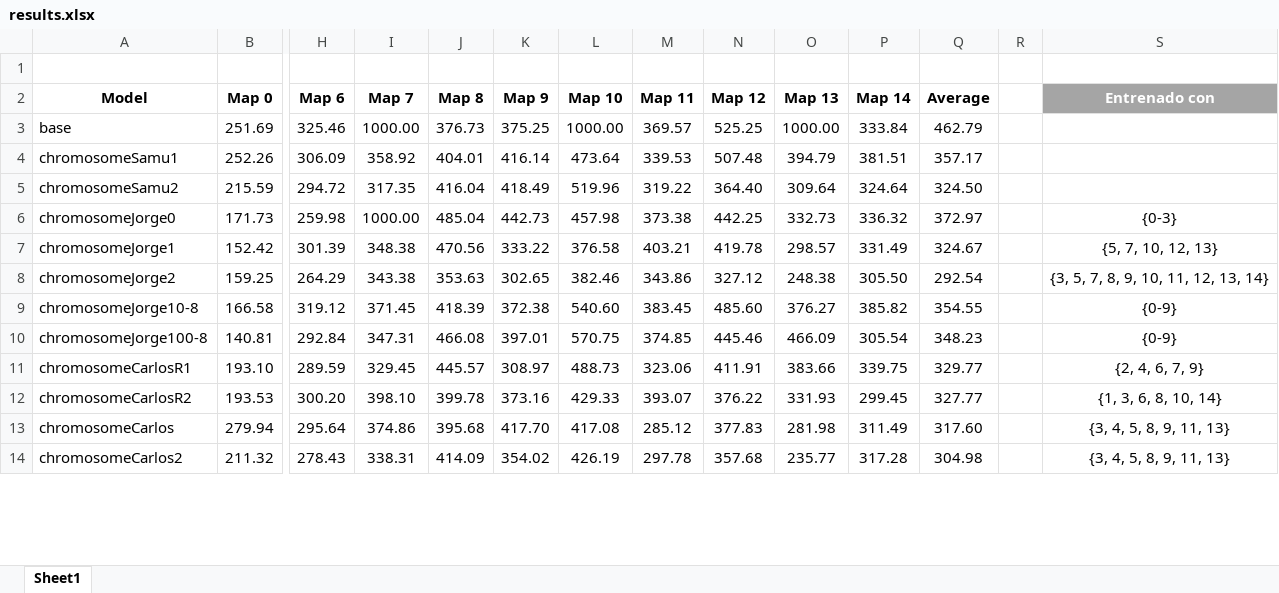
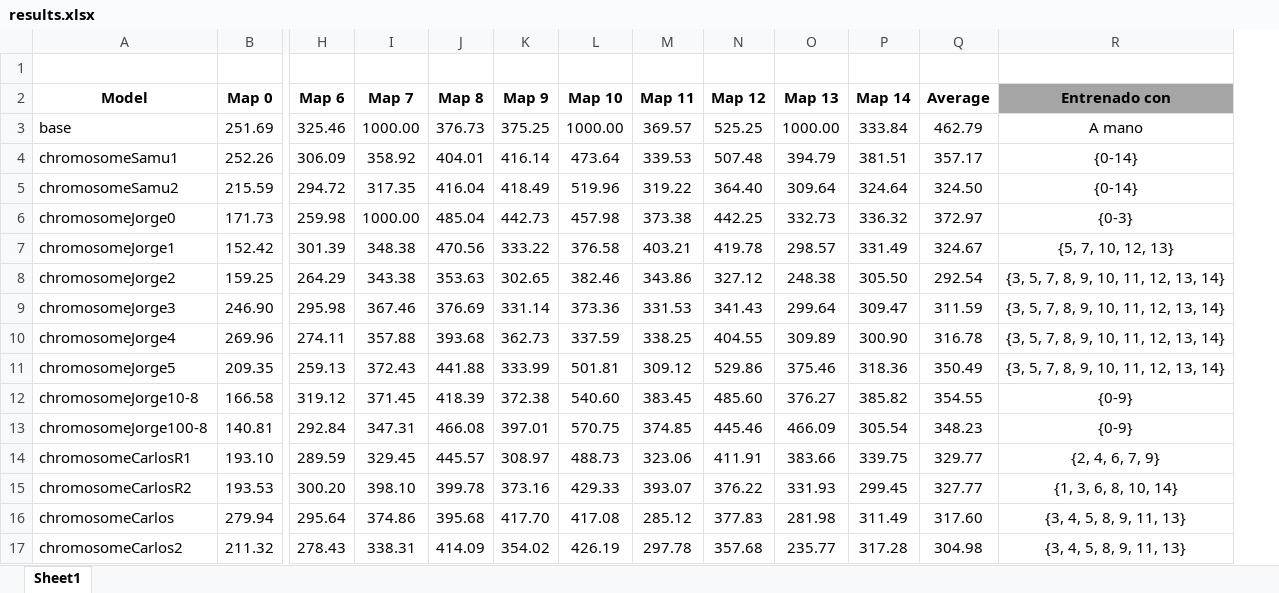
Before and after one commit to xVenve/DesafioFinalAGE, an Excel workbook: files/results.xlsx, sheet Sheet1, drawn as a sheet; only a part is shown, gaps mark what is left out; values as stored, in another font and other column widths than the file's, no borders; charts and pictures and conditional formats and table styles not drawn; removed rows and columns are numbered as before the commit, all else as after; rows hold the shown columns only; the diff covers the shown part only; the diff names each change by its address in the sheet, - before the commit and + after, or states it on an @@ line.

```diff
--- a/files/results.xlsx (sheet Sheet1)
+++ b/files/results.xlsx (sheet Sheet1)
-column R, empty
-R2 text colour: #FFFFFF
+R2 text colour: black
-R3 (Entrenado con): (empty)
+R3 (Entrenado con): A mano
-R4:R5 (Entrenado con): (empty)
+R4:R5 (Entrenado con): {0-14}
+row 9: chromosomeJorge3 | 246.90 | 295.98 | 367.46 | 376.69 | 331.14 | 373.36 | 331.53 | 341.43 | 299.64 | 309.47 | 311.59 | {3, 5, 7, 8, 9, 10, 11, 12, 13, 14}
+row 10: chromosomeJorge4 | 269.96 | 274.11 | 357.88 | 393.68 | 362.73 | 337.59 | 338.25 | 404.55 | 309.89 | 300.90 | 316.78 | {3, 5, 7, 8, 9, 10, 11, 12, 13, 14}
+row 11: chromosomeJorge5 | 209.35 | 259.13 | 372.43 | 441.88 | 333.99 | 501.81 | 309.12 | 529.86 | 375.46 | 318.36 | 350.49 | {3, 5, 7, 8, 9, 10, 11, 12, 13, 14}
```
Also changed, not shown: 8 added rows and 14 edited cells elsewhere in this sheet, charts or pictures, 6 other files.
